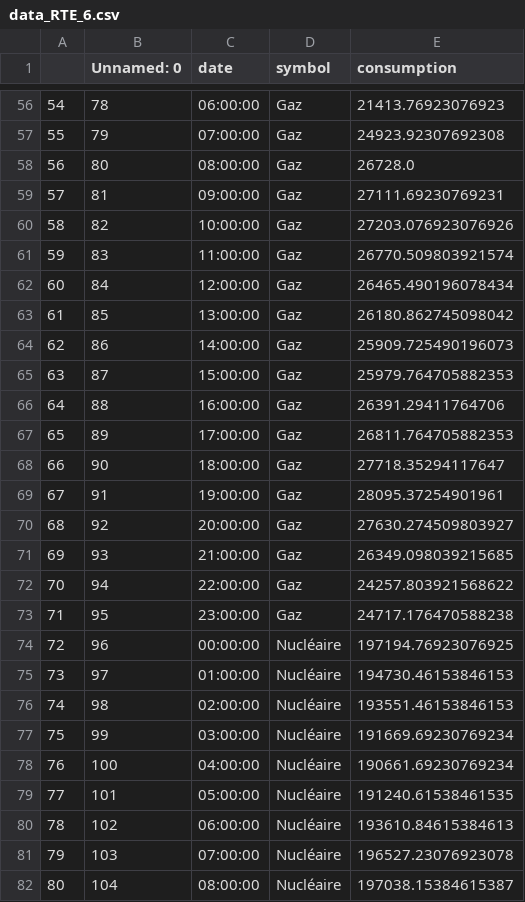
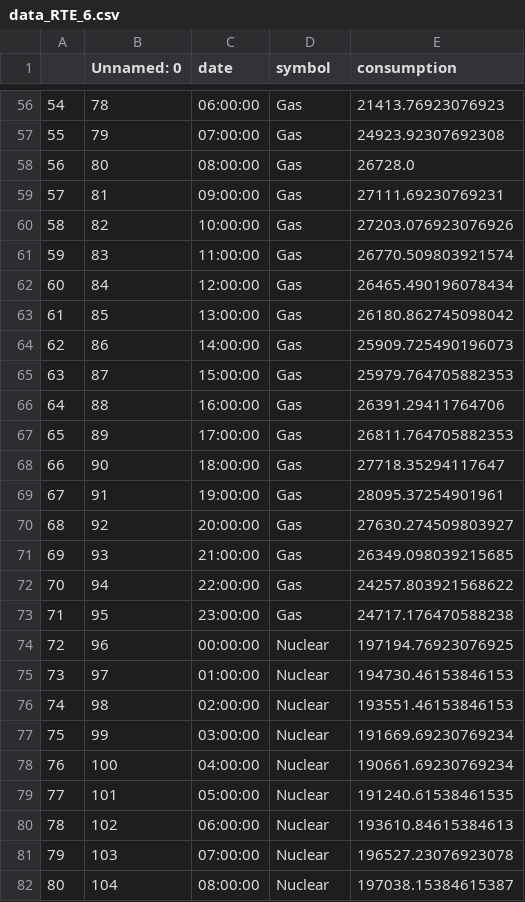
Before and after one commit to Matperrin-ds/Dataviz, a CSV file: data_RTE_6.csv, drawn as a sheet; only a part is shown, gaps mark what is left out; the diff covers the shown part only.

```diff
--- a/data_RTE_6.csv
+++ b/data_RTE_6.csv
@@ -56,27 +56,27 @@
-54,78,06:00:00,Gaz,21413.76923076923
-55,79,07:00:00,Gaz,24923.92307692308
-56,80,08:00:00,Gaz,26728.0
-57,81,09:00:00,Gaz,27111.69230769231
-58,82,10:00:00,Gaz,27203.076923076926
-59,83,11:00:00,Gaz,26770.509803921574
-60,84,12:00:00,Gaz,26465.490196078434
-61,85,13:00:00,Gaz,26180.862745098042
-62,86,14:00:00,Gaz,25909.725490196073
-63,87,15:00:00,Gaz,25979.764705882353
-64,88,16:00:00,Gaz,26391.29411764706
-65,89,17:00:00,Gaz,26811.764705882353
-66,90,18:00:00,Gaz,27718.35294117647
-67,91,19:00:00,Gaz,28095.37254901961
-68,92,20:00:00,Gaz,27630.274509803927
-69,93,21:00:00,Gaz,26349.098039215685
-70,94,22:00:00,Gaz,24257.803921568622
-71,95,23:00:00,Gaz,24717.176470588238
-72,96,00:00:00,Nucléaire,197194.76923076925
-73,97,01:00:00,Nucléaire,194730.46153846153
-74,98,02:00:00,Nucléaire,193551.46153846153
-75,99,03:00:00,Nucléaire,191669.69230769234
-76,100,04:00:00,Nucléaire,190661.69230769234
-77,101,05:00:00,Nucléaire,191240.61538461535
-78,102,06:00:00,Nucléaire,193610.84615384613
-79,103,07:00:00,Nucléaire,196527.23076923078
-80,104,08:00:00,Nucléaire,197038.15384615387
+54,78,06:00:00,Gas,21413.76923076923
+55,79,07:00:00,Gas,24923.92307692308
+56,80,08:00:00,Gas,26728.0
+57,81,09:00:00,Gas,27111.69230769231
+58,82,10:00:00,Gas,27203.076923076926
+59,83,11:00:00,Gas,26770.509803921574
+60,84,12:00:00,Gas,26465.490196078434
+61,85,13:00:00,Gas,26180.862745098042
+62,86,14:00:00,Gas,25909.725490196073
+63,87,15:00:00,Gas,25979.764705882353
+64,88,16:00:00,Gas,26391.29411764706
+65,89,17:00:00,Gas,26811.764705882353
+66,90,18:00:00,Gas,27718.35294117647
+67,91,19:00:00,Gas,28095.37254901961
+68,92,20:00:00,Gas,27630.274509803927
+69,93,21:00:00,Gas,26349.098039215685
+70,94,22:00:00,Gas,24257.803921568622
+71,95,23:00:00,Gas,24717.176470588238
+72,96,00:00:00,Nuclear,197194.76923076925
+73,97,01:00:00,Nuclear,194730.46153846153
+74,98,02:00:00,Nuclear,193551.46153846153
+75,99,03:00:00,Nuclear,191669.69230769234
+76,100,04:00:00,Nuclear,190661.69230769234
+77,101,05:00:00,Nuclear,191240.61538461535
+78,102,06:00:00,Nuclear,193610.84615384613
+79,103,07:00:00,Nuclear,196527.23076923078
+80,104,08:00:00,Nuclear,197038.15384615387
```
Also changed, not shown: 165 edited cells elsewhere in this file.
